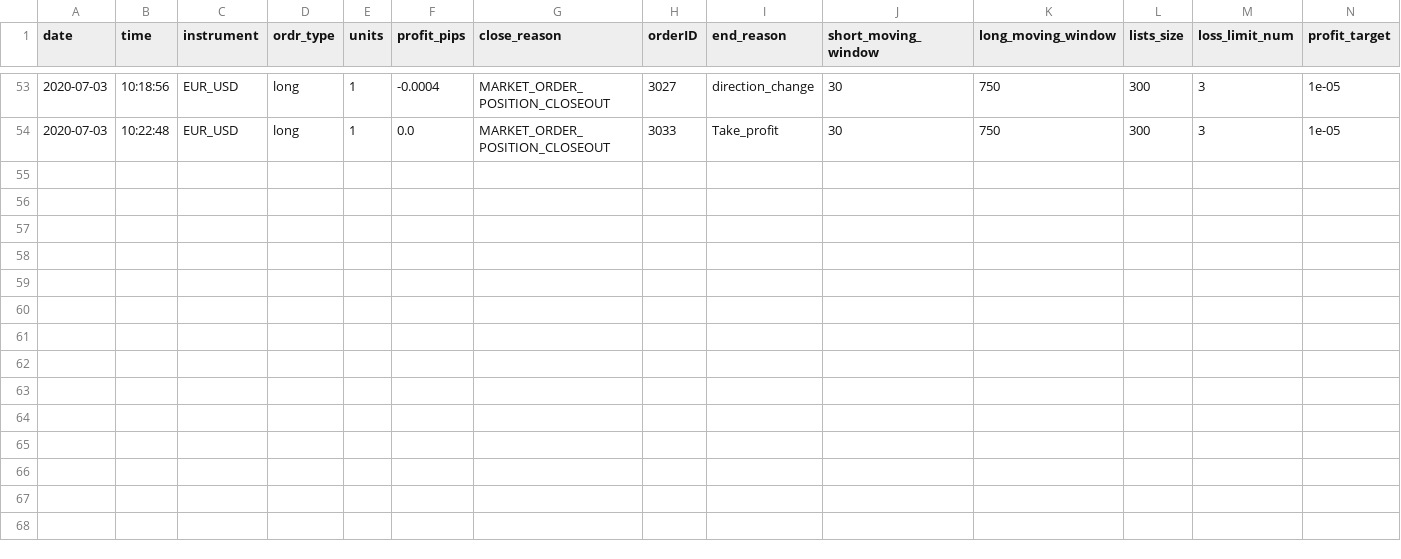
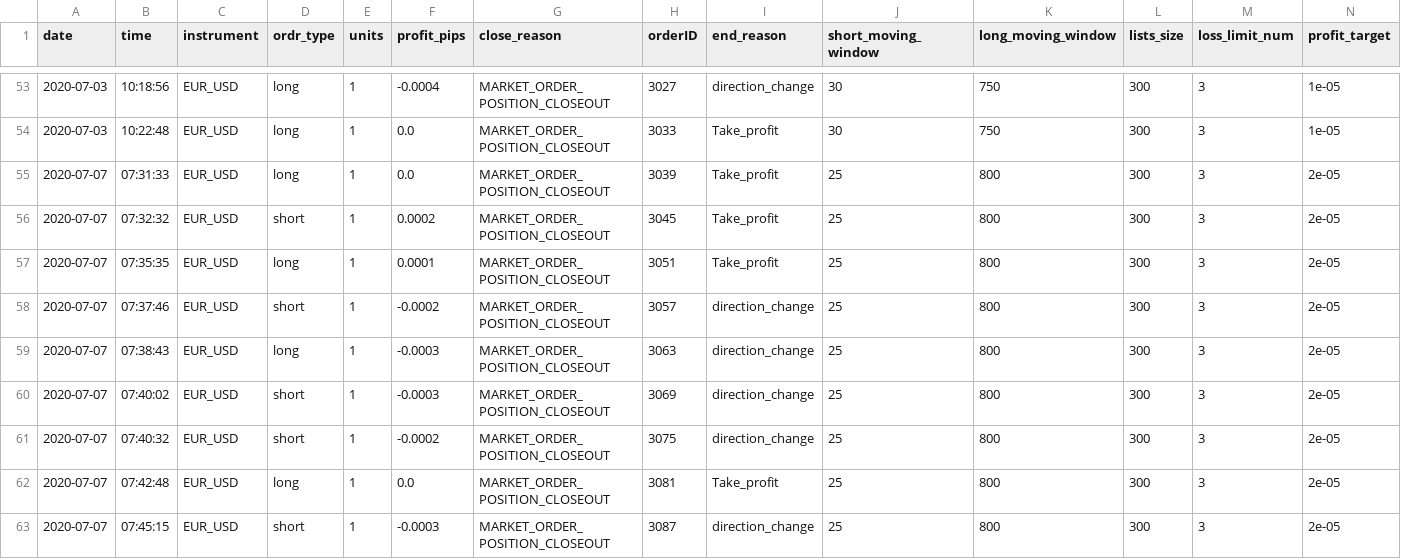
Before and after one commit to ramkumarr02/Oanda_Trading, a CSV file: data/wma_log.csv, drawn as a sheet; only a part is shown, gaps mark what is left out; rows hold the shown columns only; the diff names each change by its address in the sheet, - before the commit and + after, or states it on an @@ line.

```diff
--- a/data/wma_log.csv
+++ b/data/wma_log.csv
+row 55: 2020-07-07 | 07:31:33 | EUR_USD | long | 1 | 0.0 | MARKET_ORDER_POSITION_CLOSEOUT | 3039 | Take_profit | 25 | 800 | 300 | 3 | 2e-05
+row 56: 2020-07-07 | 07:32:32 | EUR_USD | short | 1 | 0.0002 | MARKET_ORDER_POSITION_CLOSEOUT | 3045 | Take_profit | 25 | 800 | 300 | 3 | 2e-05
+row 57: 2020-07-07 | 07:35:35 | EUR_USD | long | 1 | 0.0001 | MARKET_ORDER_POSITION_CLOSEOUT | 3051 | Take_profit | 25 | 800 | 300 | 3 | 2e-05
+row 58: 2020-07-07 | 07:37:46 | EUR_USD | short | 1 | -0.0002 | MARKET_ORDER_POSITION_CLOSEOUT | 3057 | direction_change | 25 | 800 | 300 | 3 | 2e-05
+row 59: 2020-07-07 | 07:38:43 | EUR_USD | long | 1 | -0.0003 | MARKET_ORDER_POSITION_CLOSEOUT | 3063 | direction_change | 25 | 800 | 300 | 3 | 2e-05
+row 60: 2020-07-07 | 07:40:02 | EUR_USD | short | 1 | -0.0003 | MARKET_ORDER_POSITION_CLOSEOUT | 3069 | direction_change | 25 | 800 | 300 | 3 | 2e-05
+row 61: 2020-07-07 | 07:40:32 | EUR_USD | short | 1 | -0.0002 | MARKET_ORDER_POSITION_CLOSEOUT | 3075 | direction_change | 25 | 800 | 300 | 3 | 2e-05
+row 62: 2020-07-07 | 07:42:48 | EUR_USD | long | 1 | 0.0 | MARKET_ORDER_POSITION_CLOSEOUT | 3081 | Take_profit | 25 | 800 | 300 | 3 | 2e-05
+row 63: 2020-07-07 | 07:45:15 | EUR_USD | short | 1 | -0.0003 | MARKET_ORDER_POSITION_CLOSEOUT | 3087 | direction_change | 25 | 800 | 300 | 3 | 2e-05
```
Also changed, not shown: 3 other files.
